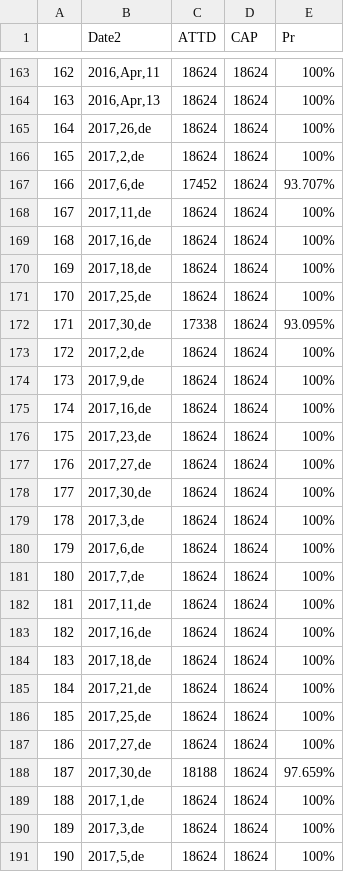
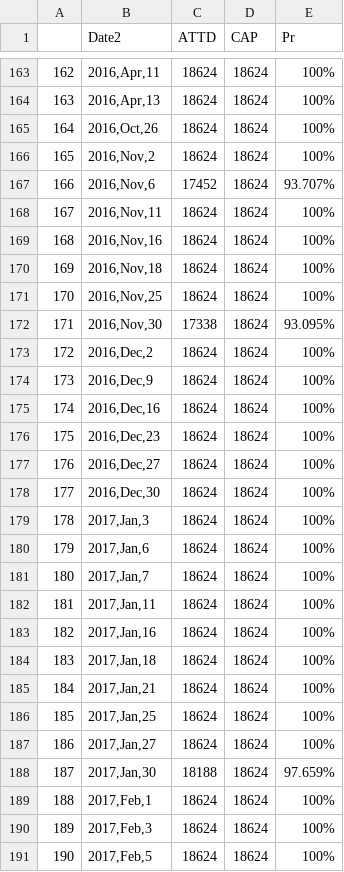
Before and after one commit to TianyingSkylerXU/MA615-Midterm, a CSV file: Celtics/Celtics.csv, drawn as a sheet; only a part is shown, gaps mark what is left out; the diff covers the shown part only.

```diff
--- a/Celtics/Celtics.csv
+++ b/Celtics/Celtics.csv
@@ -164,28 +164,28 @@
 "163","2016,Apr,13","18624","18624","100%"
-"164","2017,26,de","18624","18624","100%"
-"165","2017,2,de","18624","18624","100%"
-"166","2017,6,de","17452","18624","93.707%"
-"167","2017,11,de","18624","18624","100%"
-"168","2017,16,de","18624","18624","100%"
-"169","2017,18,de","18624","18624","100%"
-"170","2017,25,de","18624","18624","100%"
-"171","2017,30,de","17338","18624","93.095%"
-"172","2017,2,de","18624","18624","100%"
-"173","2017,9,de","18624","18624","100%"
-"174","2017,16,de","18624","18624","100%"
-"175","2017,23,de","18624","18624","100%"
-"176","2017,27,de","18624","18624","100%"
-"177","2017,30,de","18624","18624","100%"
-"178","2017,3,de","18624","18624","100%"
-"179","2017,6,de","18624","18624","100%"
-"180","2017,7,de","18624","18624","100%"
-"181","2017,11,de","18624","18624","100%"
-"182","2017,16,de","18624","18624","100%"
-"183","2017,18,de","18624","18624","100%"
-"184","2017,21,de","18624","18624","100%"
-"185","2017,25,de","18624","18624","100%"
-"186","2017,27,de","18624","18624","100%"
-"187","2017,30,de","18188","18624","97.659%"
-"188","2017,1,de","18624","18624","100%"
-"189","2017,3,de","18624","18624","100%"
-"190","2017,5,de","18624","18624","100%"
+"164","2016,Oct,26","18624","18624","100%"
+"165","2016,Nov,2","18624","18624","100%"
+"166","2016,Nov,6","17452","18624","93.707%"
+"167","2016,Nov,11","18624","18624","100%"
+"168","2016,Nov,16","18624","18624","100%"
+"169","2016,Nov,18","18624","18624","100%"
+"170","2016,Nov,25","18624","18624","100%"
+"171","2016,Nov,30","17338","18624","93.095%"
+"172","2016,Dec,2","18624","18624","100%"
+"173","2016,Dec,9","18624","18624","100%"
+"174","2016,Dec,16","18624","18624","100%"
+"175","2016,Dec,23","18624","18624","100%"
+"176","2016,Dec,27","18624","18624","100%"
+"177","2016,Dec,30","18624","18624","100%"
+"178","2017,Jan,3","18624","18624","100%"
+"179","2017,Jan,6","18624","18624","100%"
+"180","2017,Jan,7","18624","18624","100%"
+"181","2017,Jan,11","18624","18624","100%"
+"182","2017,Jan,16","18624","18624","100%"
+"183","2017,Jan,18","18624","18624","100%"
+"184","2017,Jan,21","18624","18624","100%"
+"185","2017,Jan,25","18624","18624","100%"
+"186","2017,Jan,27","18624","18624","100%"
+"187","2017,Jan,30","18188","18624","97.659%"
+"188","2017,Feb,1","18624","18624","100%"
+"189","2017,Feb,3","18624","18624","100%"
+"190","2017,Feb,5","18624","18624","100%"
```
Also changed, not shown: 14 edited cells elsewhere in this file, 2 other files.
